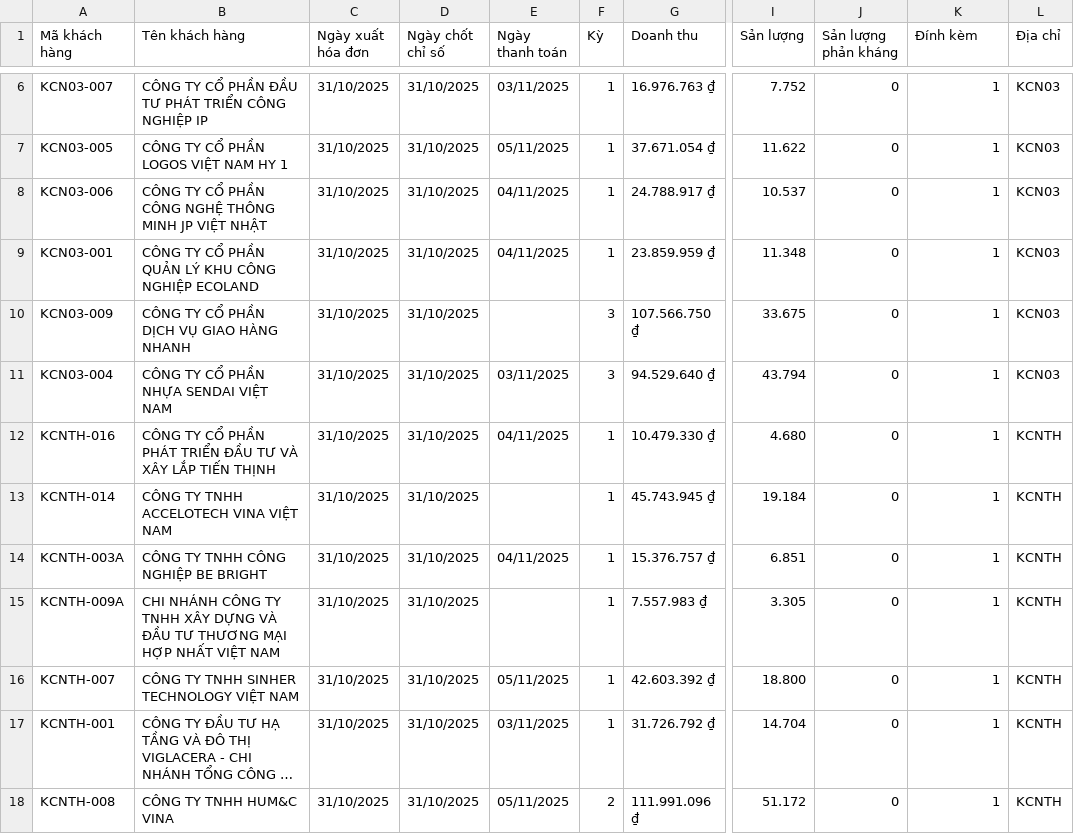
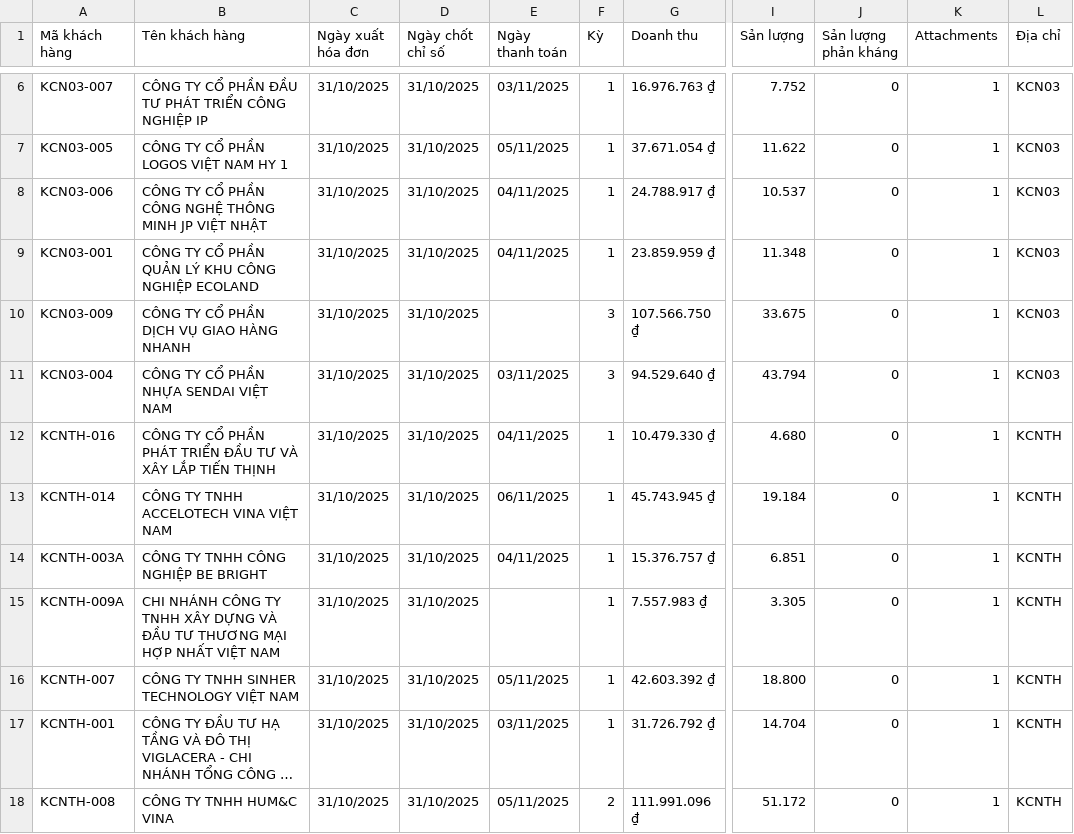
Before and after one commit to Gelex-Electric/GETC, a CSV file: assets/data/datahdKH.csv, drawn as a sheet; only a part is shown, gaps mark what is left out; long unchanged cells end in …; the diff names each change by its address in the sheet, - before the commit and + after, or states it on an @@ line.

Commit message:
Update datahdKH.csv

```diff
--- a/assets/data/datahdKH.csv
+++ b/assets/data/datahdKH.csv
-K1: Đính kèm
+K1: Attachments
-E13 (Ngày thanh toán): (empty)
+E13 (Ngày thanh toán): 06/11/2025
```
